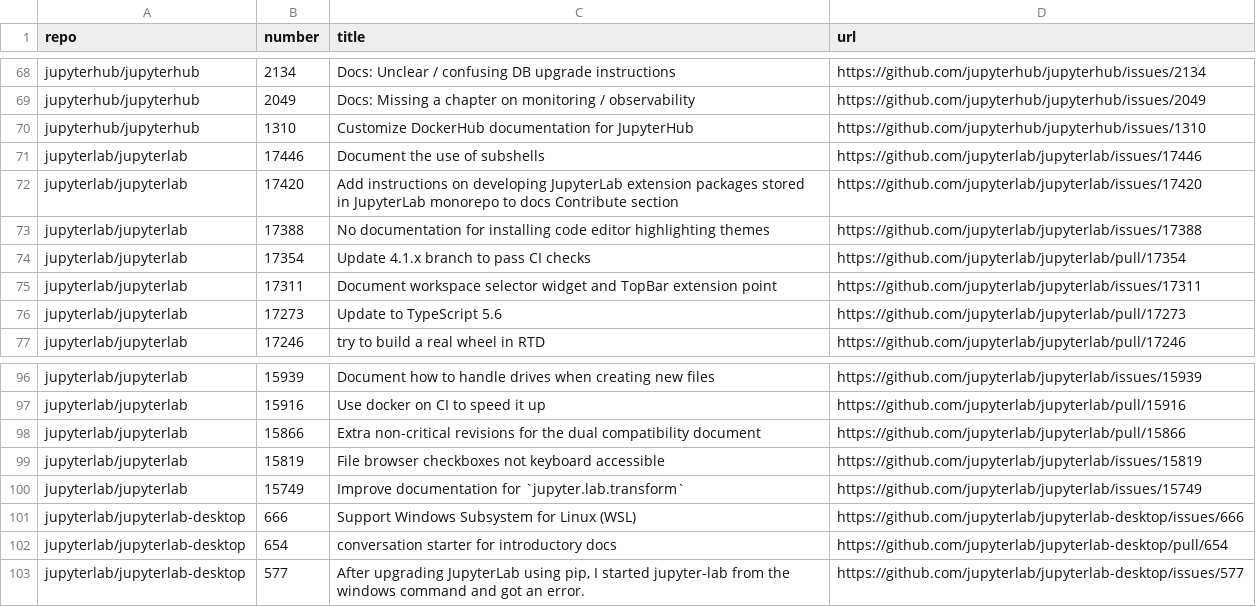
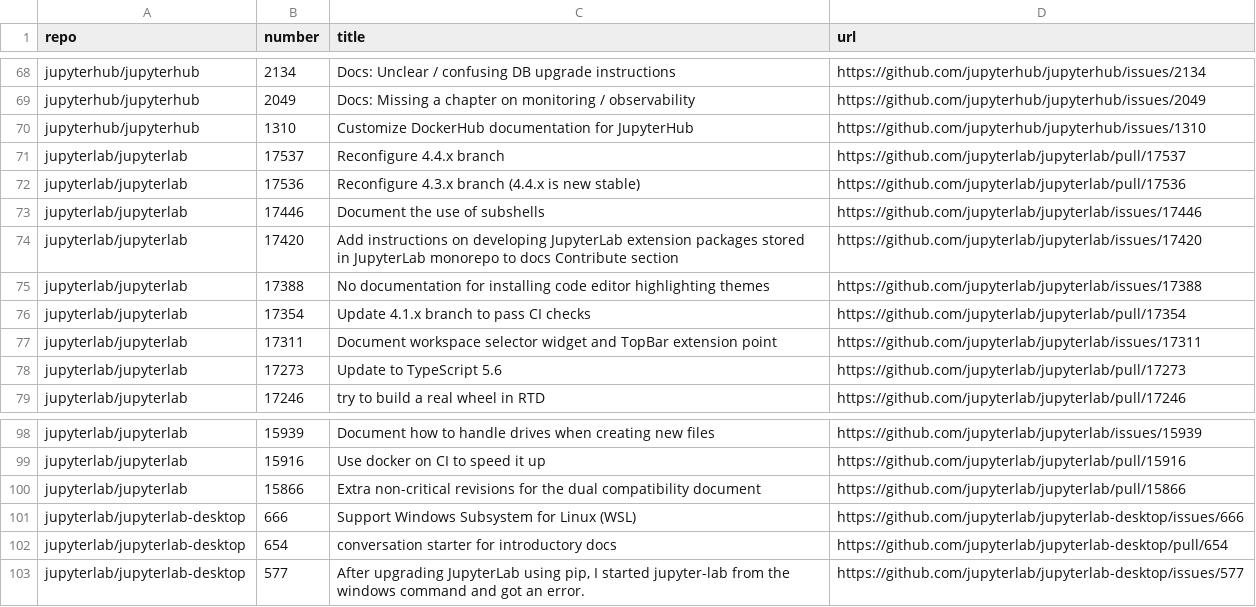
Before and after one commit to chbrandt/jupyter-docs-test, a CSV file: issues.csv, drawn as a sheet; only a part is shown, gaps mark what is left out.

```diff
--- a/issues.csv
+++ b/issues.csv
@@ -70,2 +70,4 @@
 "jupyterhub/jupyterhub","1310","Customize DockerHub documentation for JupyterHub","https://github.com/jupyterhub/jupyterhub/issues/1310"
+"jupyterlab/jupyterlab","17537","Reconfigure 4.4.x branch","https://github.com/jupyterlab/jupyterlab/pull/17537"
+"jupyterlab/jupyterlab","17536","Reconfigure 4.3.x branch (4.4.x is new stable)","https://github.com/jupyterlab/jupyterlab/pull/17536"
 "jupyterlab/jupyterlab","17446","Document the use of subshells","https://github.com/jupyterlab/jupyterlab/issues/17446"
@@ -98,4 +100,2 @@
 "jupyterlab/jupyterlab","15866","Extra non-critical revisions for the dual compatibility document","https://github.com/jupyterlab/jupyterlab/pull/15866"
-"jupyterlab/jupyterlab","15819","File browser checkboxes not keyboard accessible","https://github.com/jupyterlab/jupyterlab/issues/15819"
-"jupyterlab/jupyterlab","15749","Improve documentation for `jupyter.lab.transform`","https://github.com/jupyterlab/jupyterlab/issues/15749"
 "jupyterlab/jupyterlab-desktop","666","Support Windows Subsystem for Linux (WSL)","https://github.com/jupyterlab/jupyterlab-desktop/issues/666"
```
Also changed, not shown: 1 other file.
